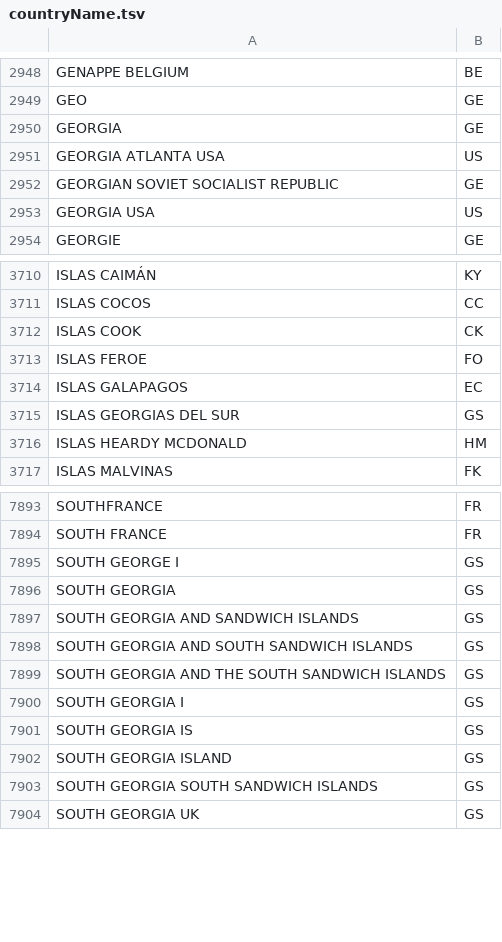
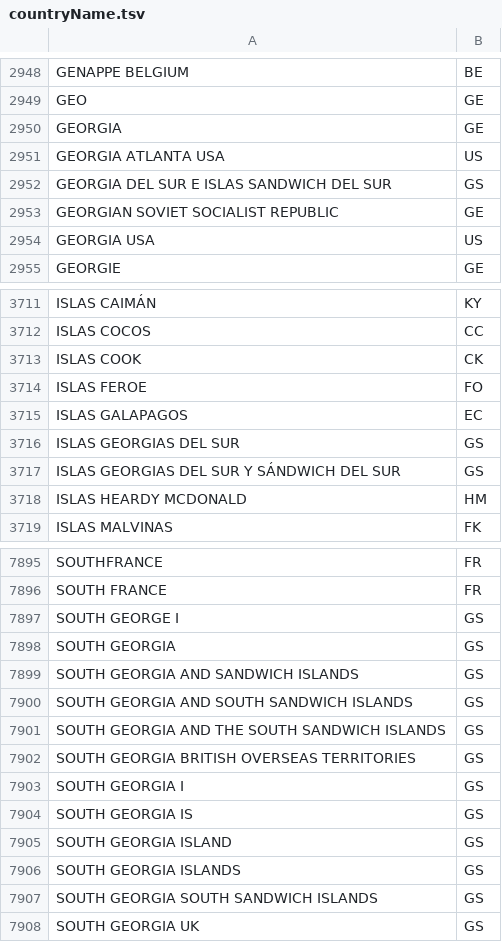
Before and after one commit to gbif/parsers, a TSV file: src/main/resources/dictionaries/parse/countryName.tsv, drawn as a sheet; only a part is shown, gaps mark what is left out.

Commit message:
Add values for territory GS.

```diff
--- a/src/main/resources/dictionaries/parse/countryName.tsv
+++ b/src/main/resources/dictionaries/parse/countryName.tsv
@@ -2951,2 +2951,3 @@ GEORGIA	GE
 GEORGIA ATLANTA USA	US
+GEORGIA DEL SUR E ISLAS SANDWICH DEL SUR	GS
 GEORGIAN SOVIET SOCIALIST REPUBLIC	GE
@@ -3715,2 +3716,3 @@ ISLAS GALAPAGOS	EC
 ISLAS GEORGIAS DEL SUR	GS
+ISLAS GEORGIAS DEL SUR Y SÁNDWICH DEL SUR	GS
 ISLAS HEARDY MCDONALD	HM
@@ -7899,2 +7901,3 @@ SOUTH GEORGIA AND SOUTH SANDWICH ISLANDS	GS
 SOUTH GEORGIA AND THE SOUTH SANDWICH ISLANDS	GS
+SOUTH GEORGIA BRITISH OVERSEAS TERRITORIES	GS
 SOUTH GEORGIA I	GS
@@ -7902,2 +7905,3 @@ SOUTH GEORGIA IS	GS
 SOUTH GEORGIA ISLAND	GS
+SOUTH GEORGIA ISLANDS	GS
 SOUTH GEORGIA SOUTH SANDWICH ISLANDS	GS
```
